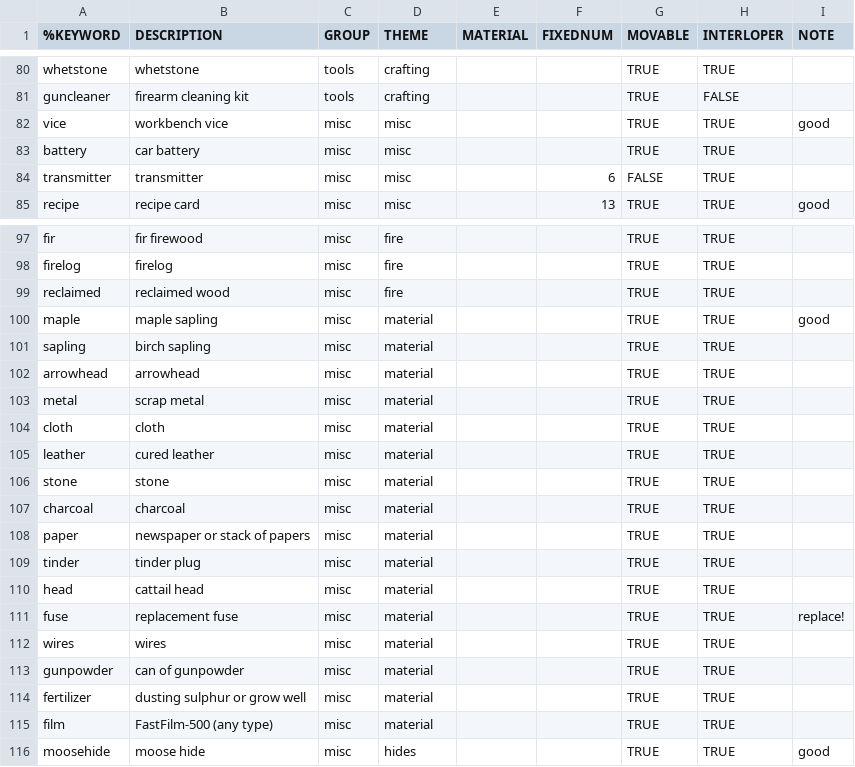
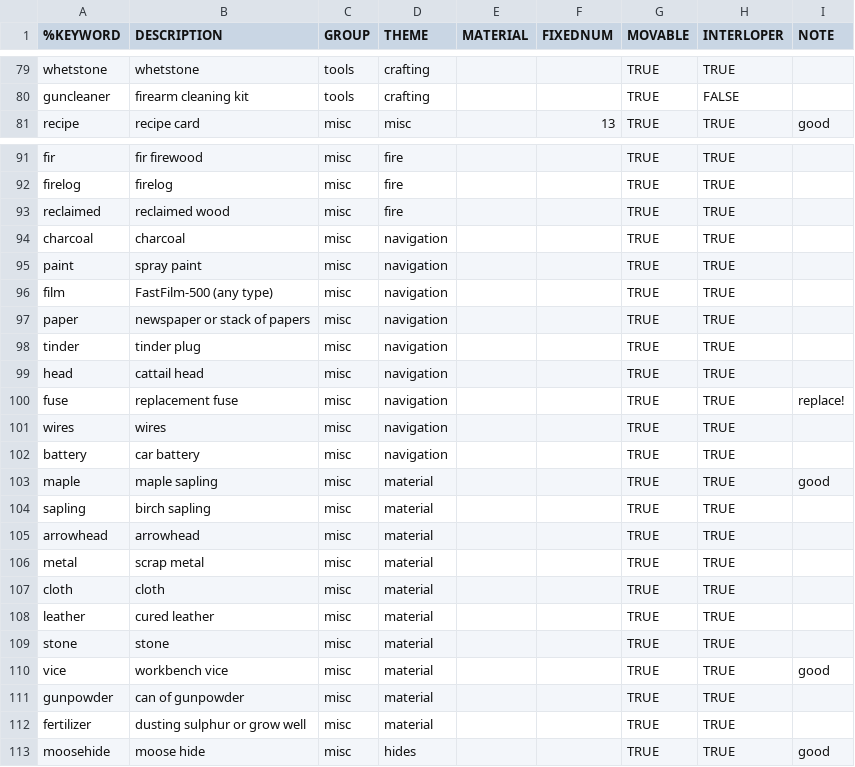
Before and after one commit to intervexual/TLDBaseViz, a CSV file: legend.csv, drawn as a sheet; only a part is shown, gaps mark what is left out; the diff covers the shown part only.

```diff
--- a/legend.csv
+++ b/legend.csv
@@ -81,5 +80,2 @@ whetstone	whetstone	tools	crafting			TRUE	TRUE
 guncleaner	firearm cleaning kit	tools	crafting			TRUE	FALSE	
-vice	workbench vice	misc	misc			TRUE	TRUE	good
-battery	car battery	misc	misc			TRUE	TRUE	
-transmitter	transmitter	misc	misc		6	FALSE	TRUE	
 recipe	recipe card	misc	misc		13	TRUE	TRUE	good
@@ -99,2 +93,11 @@ firelog	firelog	misc	fire			TRUE	TRUE
 reclaimed	reclaimed wood	misc	fire			TRUE	TRUE	
+charcoal	charcoal	misc	navigation			TRUE	TRUE	
+paint	spray paint	misc	navigation			TRUE	TRUE	
+film	FastFilm-500 (any type)	misc	navigation			TRUE	TRUE	
+paper	newspaper or stack of papers	misc	navigation			TRUE	TRUE	
+tinder	tinder plug	misc	navigation			TRUE	TRUE	
+head	cattail head	misc	navigation			TRUE	TRUE	
+fuse	replacement fuse	misc	navigation			TRUE	TRUE	replace!
+wires	wires	misc	navigation			TRUE	TRUE	
+battery	car battery	misc	navigation			TRUE	TRUE	
 maple	maple sapling	misc	material			TRUE	TRUE	good
@@ -106,11 +109,5 @@ leather	cured leather	misc	material			TRUE	TRUE
 stone	stone	misc	material			TRUE	TRUE	
-charcoal	charcoal	misc	material			TRUE	TRUE	
-paper	newspaper or stack of papers	misc	material			TRUE	TRUE	
-tinder	tinder plug	misc	material			TRUE	TRUE	
-head	cattail head	misc	material			TRUE	TRUE	
-fuse	replacement fuse	misc	material			TRUE	TRUE	replace!
-wires	wires	misc	material			TRUE	TRUE	
+vice	workbench vice	misc	material			TRUE	TRUE	good
 gunpowder	can of gunpowder	misc	material			TRUE	TRUE	
 fertilizer	dusting sulphur or grow well	misc	material			TRUE	TRUE	
-film	FastFilm-500 (any type)	misc	material			TRUE	TRUE	
 moosehide	moose hide	misc	hides			TRUE	TRUE	good
```
Also changed, not shown: 4 added rows, 4 removed rows and 24 edited cells elsewhere in this file, 15 other files.
